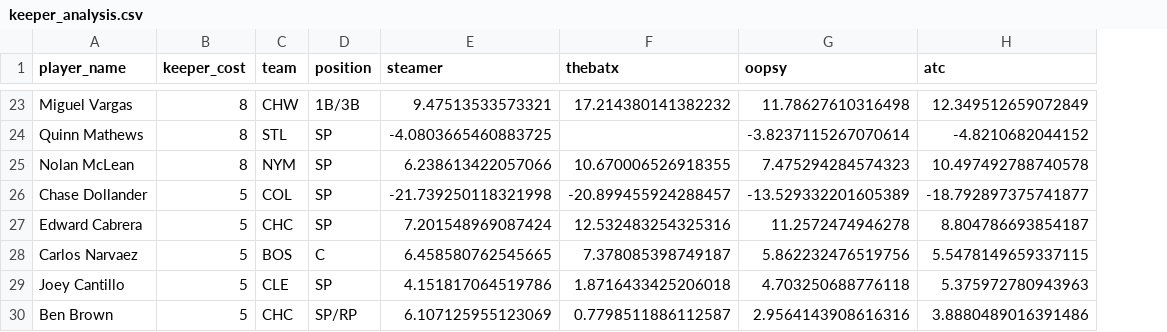
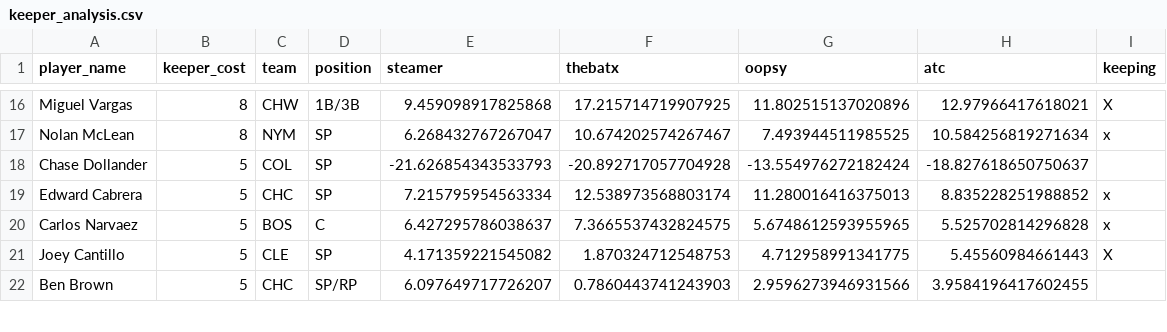
Before and after one commit to BenHeath0/fantasy-baseball-scripts, a CSV file: keeper_analysis.csv, drawn as a sheet; only a part is shown, gaps mark what is left out; removed rows and columns are numbered as before the commit, all else as after; the diff covers the shown part only; the diff names each change by its address in the sheet, - before the commit and + after, or states it on an @@ line.

```diff
--- a/keeper_analysis.csv
+++ b/keeper_analysis.csv
+column I (keeping), rows 16-21: X | x |  | x | x | X
-E16 (steamer): 9.47513533573321
+E16 (steamer): 9.459098917825868
-F16 (thebatx): 17.214380141382232
+F16 (thebatx): 17.215714719907925
-G16 (oopsy): 11.78627610316498
+G16 (oopsy): 11.802515137020896
-H16 (atc): 12.349512659072849
+H16 (atc): 12.97966417618021
-row 24: Quinn Mathews | 8 | STL | SP | -4.0803665460883725 |  | -3.8237115267070614 | -4.8210682044152
-E17 (steamer): 6.238613422057066
+E17 (steamer): 6.268432767267047
-F17 (thebatx): 10.670006526918355
+F17 (thebatx): 10.674202574267467
-G17 (oopsy): 7.475294284574323
+G17 (oopsy): 7.493944511985525
-H17 (atc): 10.497492788740578
+H17 (atc): 10.584256819271634
-E18 (steamer): -21.739250118321998
+E18 (steamer): -21.626854343533793
-F18 (thebatx): -20.899455924288457
+F18 (thebatx): -20.892717057704928
-G18 (oopsy): -13.529332201605389
+G18 (oopsy): -13.554976272182424
-H18 (atc): -18.792897375741877
+H18 (atc): -18.827618650750637
-E19 (steamer): 7.201548969087424
+E19 (steamer): 7.215795954563334
-F19 (thebatx): 12.532483254325316
+F19 (thebatx): 12.538973568803174
-G19 (oopsy): 11.2572474946278
+G19 (oopsy): 11.280016416375013
-H19 (atc): 8.804786693854187
+H19 (atc): 8.835228251988852
-E20 (steamer): 6.458580762545665
+E20 (steamer): 6.427295786038637
-F20 (thebatx): 7.378085398749187
+F20 (thebatx): 7.3665537432824575
-G20 (oopsy): 5.862232476519756
+G20 (oopsy): 5.6748612593955965
-H20 (atc): 5.5478149659337115
+H20 (atc): 5.525702814296828
-E21 (steamer): 4.151817064519786
+E21 (steamer): 4.171359221545082
-F21 (thebatx): 1.8716433425206018
+F21 (thebatx): 1.870324712548753
-G21 (oopsy): 4.703250688776118
+G21 (oopsy): 4.712958991341775
-H21 (atc): 5.375972780943963
+H21 (atc): 5.45560984661443
-E22 (steamer): 6.107125955123069
+E22 (steamer): 6.097649717726207
-F22 (thebatx): 0.7798511886112587
+F22 (thebatx): 0.7860443741243903
-G22 (oopsy): 2.9564143908616316
+G22 (oopsy): 2.9596273946931566
-H22 (atc): 3.8880489016391486
+H22 (atc): 3.9584196417602455
```
Also changed, not shown: 9 removed rows and 90 edited cells elsewhere in this file, 1 other file.
